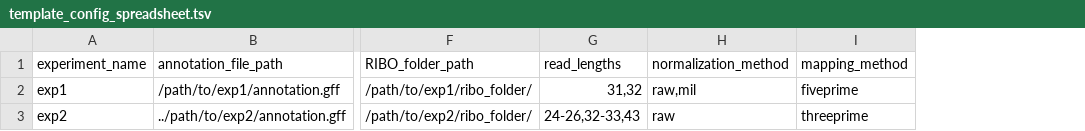
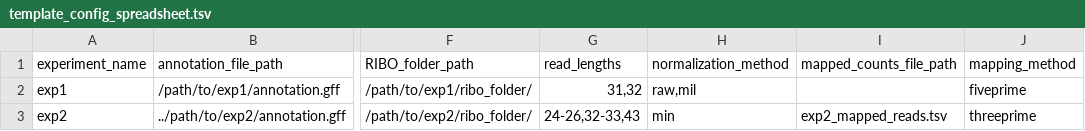
Before and after one commit to RickGelhausen/ORFBounder, a TSV file: templates/template_config_spreadsheet.tsv, drawn as a sheet; only a part is shown, gaps mark what is left out; the diff names each change by its address in the sheet, - before the commit and + after, or states it on an @@ line.

Commit message:
added and fixed min normalization support

```diff
--- a/templates/template_config_spreadsheet.tsv
+++ b/templates/template_config_spreadsheet.tsv
+column I (mapped_counts_file_path), row 3: exp2_mapped_reads.tsv
-H3 (normalization_method): raw
+H3 (normalization_method): min
```
Also changed, not shown: 5 other files.
